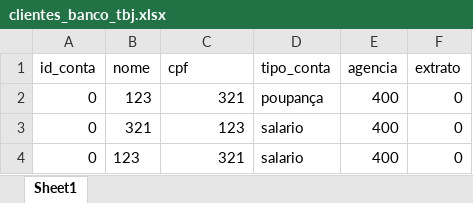
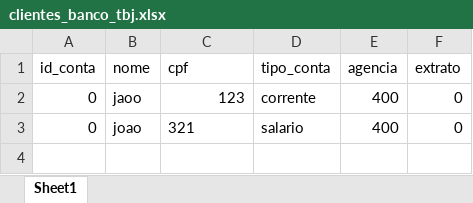
Before and after one commit to adapitador2/aula_POO, an Excel workbook: clientes_banco_tbj.xlsx, sheet Sheet1, drawn as a sheet; values as stored, in another font and other column widths than the file's, no borders; removed rows and columns are numbered as before the commit, all else as after; the diff names each change by its address in the sheet, - before the commit and + after, or states it on an @@ line.

```diff
--- a/clientes_banco_tbj.xlsx (sheet Sheet1)
+++ b/clientes_banco_tbj.xlsx (sheet Sheet1)
-row 2: 0 | 123 | 321 | poupança | 400 | 0
-B2 (nome): 321
+B2 (nome): jaoo
-D2 (tipo_conta): salario
+D2 (tipo_conta): corrente
-B3 (nome): 123
+B3 (nome): joao
-C3 alignment: right
+C3 alignment: left
```
Also changed, not shown: 3 other files.
